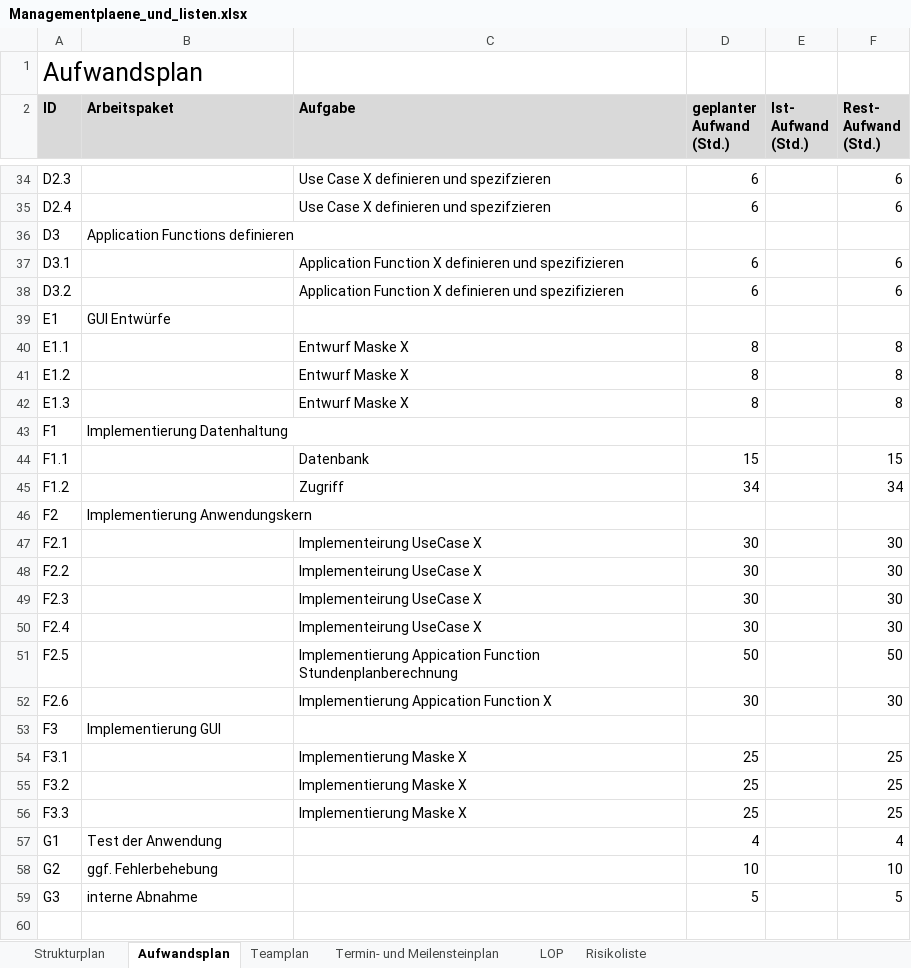
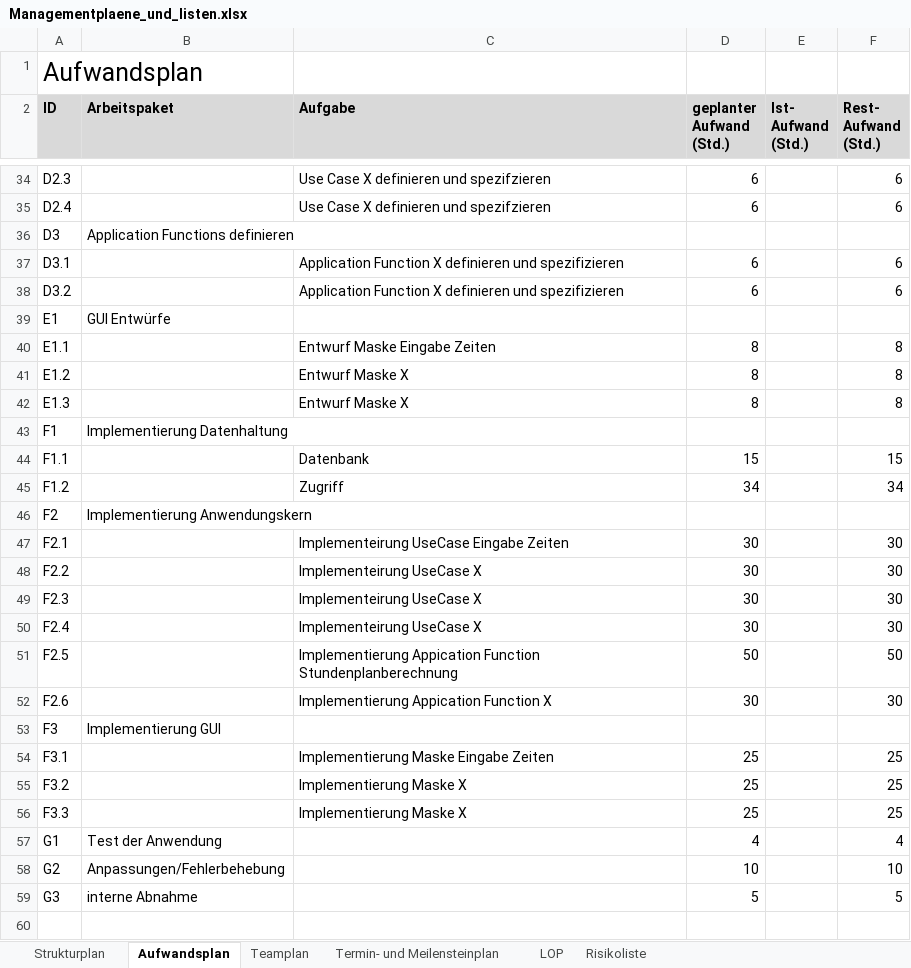
Before and after one commit to pdauwe/Softwareprojekt_BIM, an Excel workbook: Doku/Managementplaene_und_listen.xlsx, sheet Aufwandsplan, drawn as a sheet; only a part is shown, gaps mark what is left out; values as stored, in another font and other column widths than the file's, no borders; the diff names each change by its address in the sheet, - before the commit and + after, or states it on an @@ line.

```diff
--- a/Doku/Managementplaene_und_listen.xlsx (sheet Aufwandsplan)
+++ b/Doku/Managementplaene_und_listen.xlsx (sheet Aufwandsplan)
-C40 (Aufgabe): Entwurf Maske X
+C40 (Aufgabe): Entwurf Maske Eingabe Zeiten
-C47 (Aufgabe): Implementeirung UseCase X
+C47 (Aufgabe): Implementeirung UseCase Eingabe Zeiten
-C54 (Aufgabe): Implementierung Maske X
+C54 (Aufgabe): Implementierung Maske Eingabe Zeiten
-B58 (Arbeitspaket): ggf. Fehlerbehebung
+B58 (Arbeitspaket): Anpassungen/Fehlerbehebung
```
Also changed, not shown: sheet Termin- und Meilensteinplan, sheet LOP, sheet Teamplan, sheet Strukturplan.
